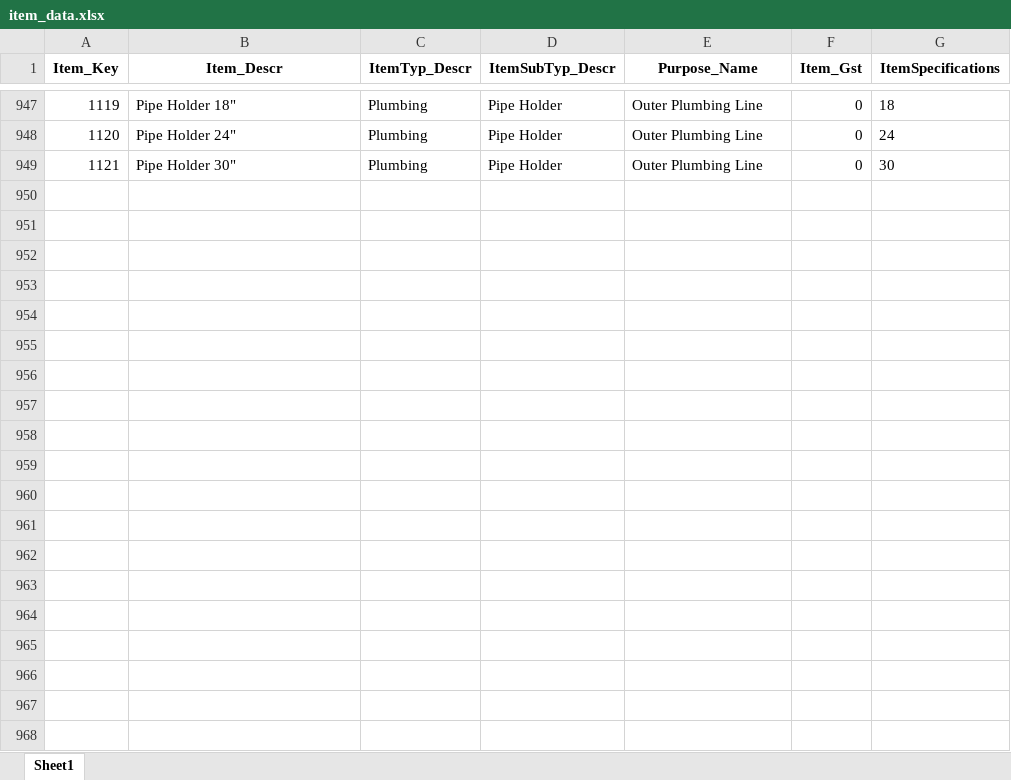
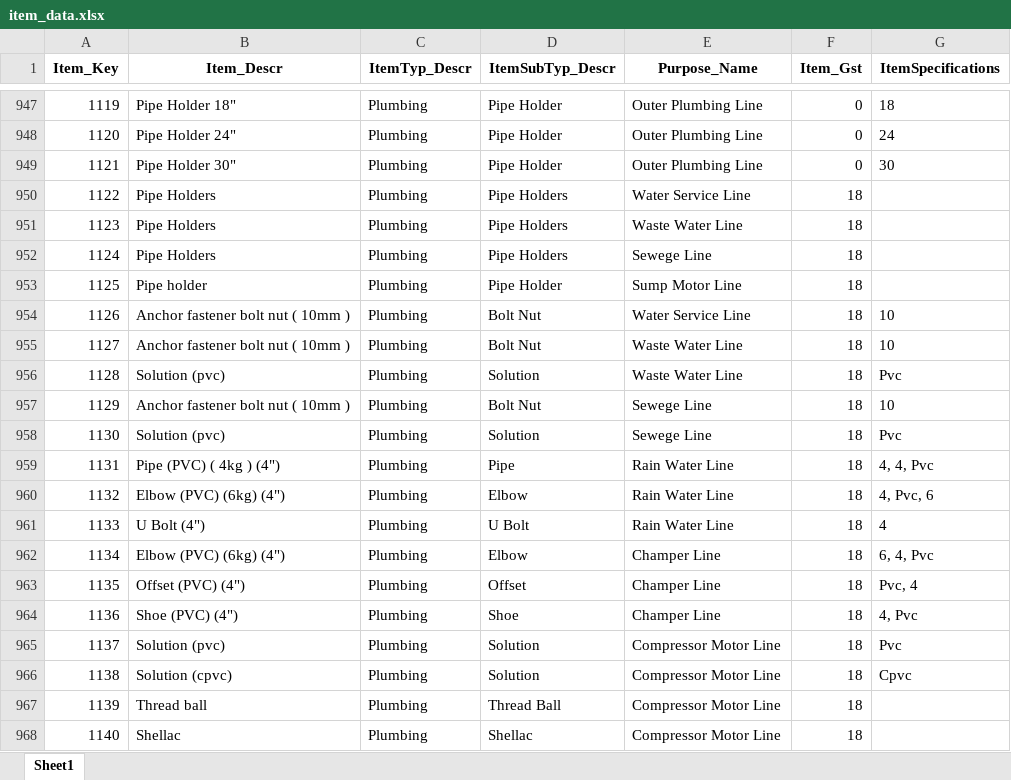
Before and after one commit to RManoj22/Constrogen_data_migration_gui, an Excel workbook: output_files/new_db_items/item_data.xlsx, sheet Sheet1, drawn as a sheet; only a part is shown, gaps mark what is left out; values as stored, in another font and other column widths than the file's, no borders; the diff covers the shown part only; the diff names each change by its address in the sheet, - before the commit and + after, or states it on an @@ line.

Commit message:
updated new item_data excel file

```diff
--- a/output_files/new_db_items/item_data.xlsx (sheet Sheet1)
+++ b/output_files/new_db_items/item_data.xlsx (sheet Sheet1)
+row 950: 1122 | Pipe Holders | Plumbing | Pipe Holders | Water Service Line | 18
+row 951: 1123 | Pipe Holders | Plumbing | Pipe Holders | Waste Water Line | 18
+row 952: 1124 | Pipe Holders | Plumbing | Pipe Holders | Sewege Line | 18
+row 953: 1125 | Pipe holder | Plumbing | Pipe Holder | Sump Motor Line | 18
+row 954: 1126 | Anchor fastener bolt nut ( 10mm ) | Plumbing | Bolt Nut | Water Service Line | 18 | 10
+row 955: 1127 | Anchor fastener bolt nut ( 10mm ) | Plumbing | Bolt Nut | Waste Water Line | 18 | 10
+row 956: 1128 | Solution (pvc) | Plumbing | Solution | Waste Water Line | 18 | Pvc
+row 957: 1129 | Anchor fastener bolt nut ( 10mm ) | Plumbing | Bolt Nut | Sewege Line | 18 | 10
+row 958: 1130 | Solution (pvc) | Plumbing | Solution | Sewege Line | 18 | Pvc
+row 959: 1131 | Pipe (PVC) ( 4kg ) (4") | Plumbing | Pipe | Rain Water Line | 18 | 4, 4, Pvc
+row 960: 1132 | Elbow (PVC) (6kg) (4") | Plumbing | Elbow | Rain Water Line | 18 | 4, Pvc, 6
+row 961: 1133 | U Bolt (4") | Plumbing | U Bolt | Rain Water Line | 18 | 4
+row 962: 1134 | Elbow (PVC) (6kg) (4") | Plumbing | Elbow | Champer Line | 18 | 6, 4, Pvc
+row 963: 1135 | Offset (PVC) (4") | Plumbing | Offset | Champer Line | 18 | Pvc, 4
+row 964: 1136 | Shoe (PVC) (4") | Plumbing | Shoe | Champer Line | 18 | 4, Pvc
+row 965: 1137 | Solution (pvc) | Plumbing | Solution | Compressor Motor Line | 18 | Pvc
+row 966: 1138 | Solution (cpvc) | Plumbing | Solution | Compressor Motor Line | 18 | Cpvc
+row 967: 1139 | Thread ball | Plumbing | Thread Ball | Compressor Motor Line | 18
+row 968: 1140 | Shellac | Plumbing | Shellac | Compressor Motor Line | 18
```
Also changed, not shown: 171 added rows and 177 edited cells elsewhere in this sheet, input_files/item_data.xlsx.
